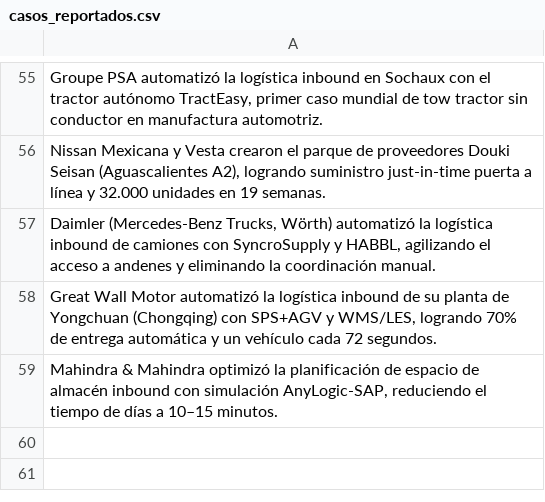
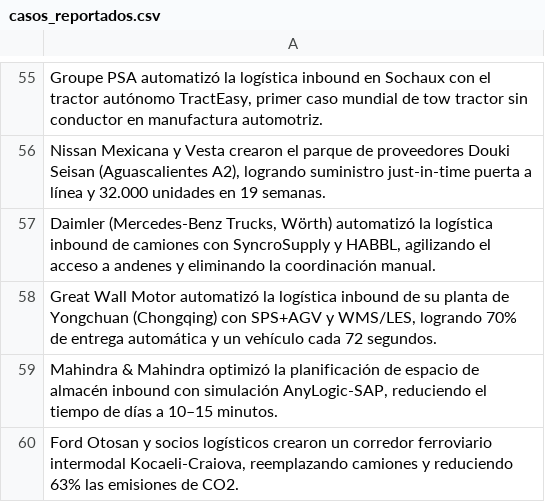
Before and after one commit to fer-vasco/Agente_de_benchmark, a CSV file: casos_reportados.csv, drawn as a sheet; only a part is shown, gaps mark what is left out; the diff names each change by its address in the sheet, - before the commit and + after, or states it on an @@ line.

```diff
--- a/casos_reportados.csv
+++ b/casos_reportados.csv
+row 60: Ford Otosan y socios logísticos crearon un corredor ferroviario intermodal Kocaeli-Craiova, reemplazando camiones y reduciendo 63% las emisiones de CO2.
```
